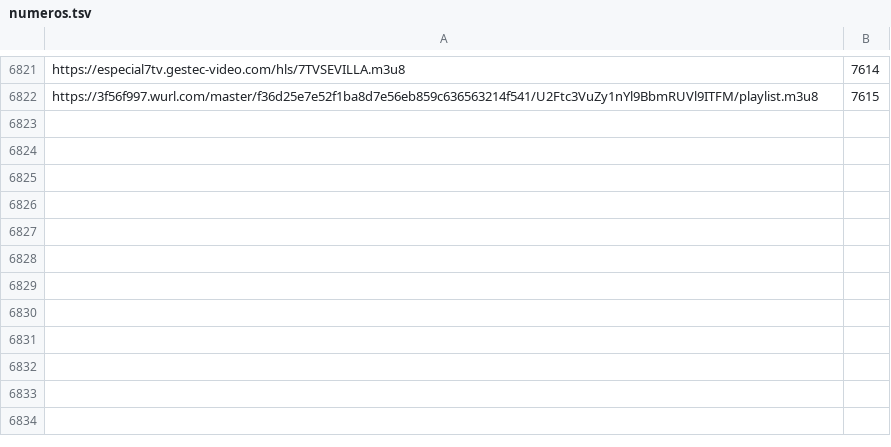
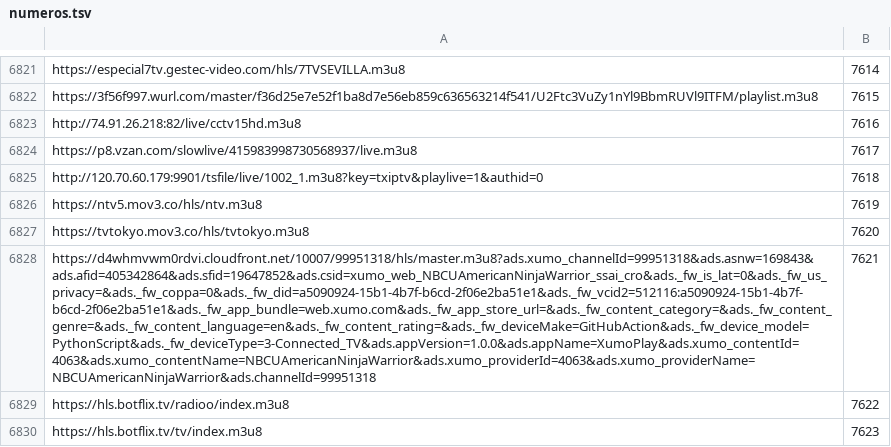
Before and after one commit to live-plus96/tv, a TSV file: numeros.tsv, drawn as a sheet; only a part is shown, gaps mark what is left out; the diff names each change by its address in the sheet, - before the commit and + after, or states it on an @@ line.

Commit message:
numeros de canal 2026-10-21

```diff
--- a/numeros.tsv
+++ b/numeros.tsv
+row 6823: http://74.91.26.218:82/live/cctv15hd.m3u8 | 7616
+row 6824: https://p8.vzan.com/slowlive/415983998730568937/live.m3u8 | 7617
+row 6825: http://120.70.60.179:9901/tsfile/live/1002_1.m3u8?key=txiptv&playlive=1&authid=0 | 7618
+row 6826: https://ntv5.mov3.co/hls/ntv.m3u8 | 7619
+row 6827: https://tvtokyo.mov3.co/hls/tvtokyo.m3u8 | 7620
+row 6828: https://d4whmvwm0rdvi.cloudfront.net/10007/99951318/hls/master.m3u8?ads.xumo_channelId=99951318&ads.asnw=169843&ads.afid=405342864&ads.sfid=19647852&ads.csid=xumo_web_NBCUAmericanNinjaWarrior_ssai_cro&ads._fw_is_lat=0&ads._fw_us_privacy=&ads._fw_coppa=0&ads._fw_did=a5090924-15b1-4b7f-b6cd-2f06e2ba51e1&ads._fw_vcid2=512116:a5090924-15b1-4b7f-b6cd-2f06e2ba51e1&ads._fw_app_bundle=web.xumo.com&ads._fw_app_store_url=&ads._fw_content_category=&ads._fw_content_genre=&ads._fw_content_language=en&ads._fw_content_rating=&ads._fw_deviceMake=GitHubAction&ads._fw_device_model=PythonScript&ads._fw_deviceType=3-Connected_TV&ads.appVersion=1.0.0&ads.appName=XumoPlay&ads.xumo_contentId=4063&ads.xumo_contentName=NBCUAmericanNinjaWarrior&ads.xumo_providerId=4063&ads.xumo_providerName=NBCUAmericanNinjaWarrior&ads.channelId=99951318 | 7621
+row 6829: https://hls.botflix.tv/radioo/index.m3u8 | 7622
+row 6830: https://hls.botflix.tv/tv/index.m3u8 | 7623
```
